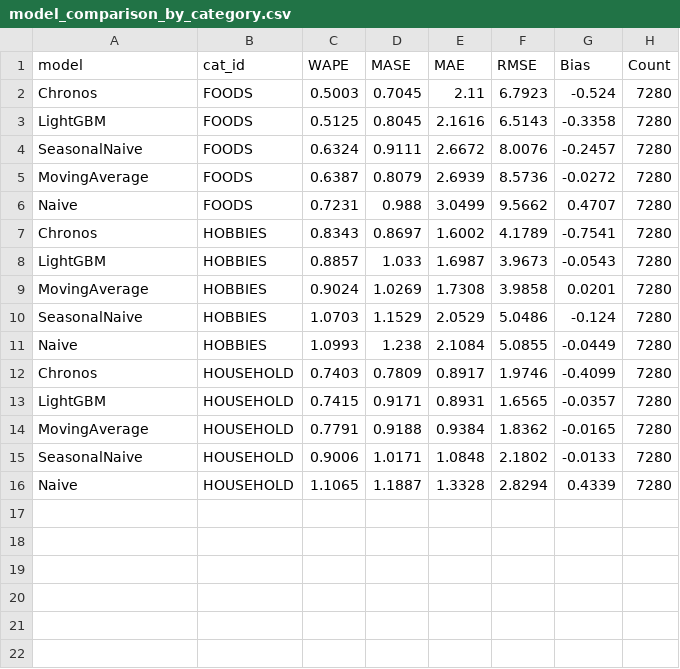
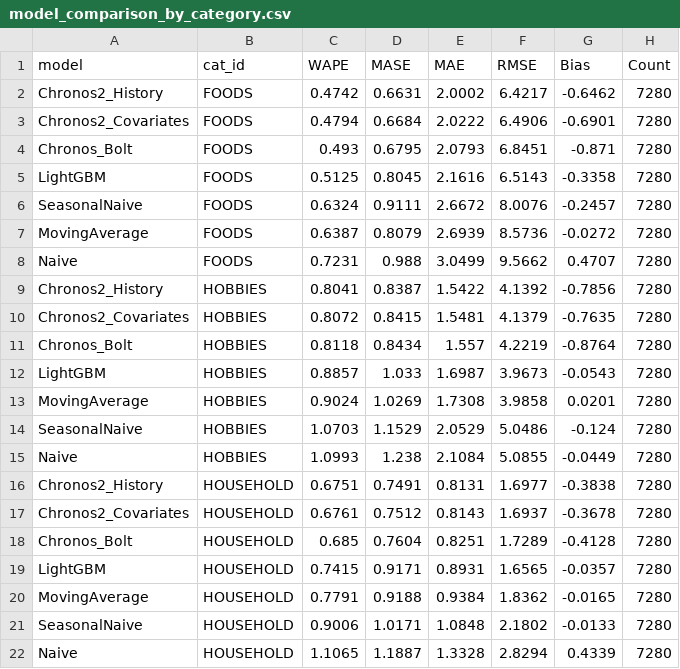
Before and after one commit to ngvu8925/ai-inventory-optimization, a CSV file: results/forecasting/model_comparison_by_category.csv, drawn as a sheet.

```diff
--- a/results/forecasting/model_comparison_by_category.csv
+++ b/results/forecasting/model_comparison_by_category.csv
@@ -1,3 +1,5 @@
 model,cat_id,WAPE,MASE,MAE,RMSE,Bias,Count
-Chronos,FOODS,0.5003,0.7045,2.11,6.7923,-0.524,7280
+Chronos2_History,FOODS,0.4742,0.6631,2.0002,6.4217,-0.6462,7280
+Chronos2_Covariates,FOODS,0.4794,0.6684,2.0222,6.4906,-0.6901,7280
+Chronos_Bolt,FOODS,0.493,0.6795,2.0793,6.8451,-0.871,7280
 LightGBM,FOODS,0.5125,0.8045,2.1616,6.5143,-0.3358,7280
@@ -6,3 +8,5 @@ MovingAverage,FOODS,0.6387,0.8079,2.6939,8.5736,-0.0272,7280
 Naive,FOODS,0.7231,0.988,3.0499,9.5662,0.4707,7280
-Chronos,HOBBIES,0.8343,0.8697,1.6002,4.1789,-0.7541,7280
+Chronos2_History,HOBBIES,0.8041,0.8387,1.5422,4.1392,-0.7856,7280
+Chronos2_Covariates,HOBBIES,0.8072,0.8415,1.5481,4.1379,-0.7635,7280
+Chronos_Bolt,HOBBIES,0.8118,0.8434,1.557,4.2219,-0.8764,7280
 LightGBM,HOBBIES,0.8857,1.033,1.6987,3.9673,-0.0543,7280
@@ -11,3 +15,5 @@ SeasonalNaive,HOBBIES,1.0703,1.1529,2.0529,5.0486,-0.124,7280
 Naive,HOBBIES,1.0993,1.238,2.1084,5.0855,-0.0449,7280
-Chronos,HOUSEHOLD,0.7403,0.7809,0.8917,1.9746,-0.4099,7280
+Chronos2_History,HOUSEHOLD,0.6751,0.7491,0.8131,1.6977,-0.3838,7280
+Chronos2_Covariates,HOUSEHOLD,0.6761,0.7512,0.8143,1.6937,-0.3678,7280
+Chronos_Bolt,HOUSEHOLD,0.685,0.7604,0.8251,1.7289,-0.4128,7280
 LightGBM,HOUSEHOLD,0.7415,0.9171,0.8931,1.6565,-0.0357,7280
```
Also changed, not shown: results/forecasting/model_comparison_by_fold.csv, results/forecasting/model_comparison_by_zero_tier.csv, 36 other files.
